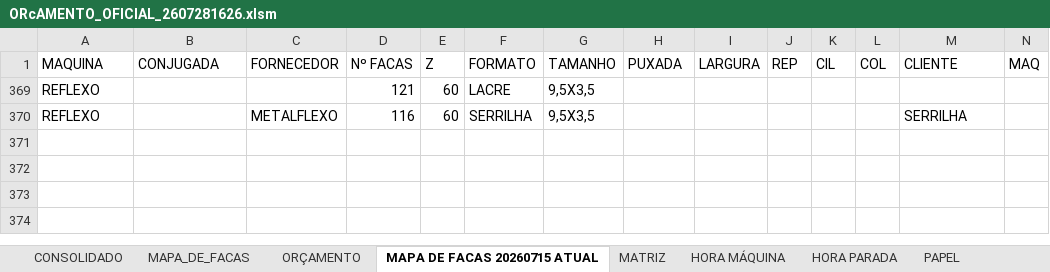
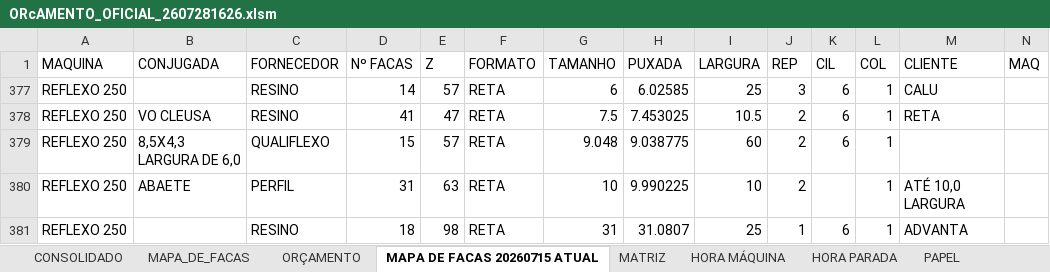
Before and after one commit to dfmoura/test_several1, an Excel workbook: trigger/32/orçamento/ORcAMENTO_OFICIAL_2607281626.xlsm, sheet MAPA DE FACAS 20260715 ATUAL, drawn as a sheet; only a part is shown; values as stored, in another font and other column widths than the file's, no borders; table styles not drawn; removed rows and columns are numbered as before the commit, all else as after; rows hold the shown columns only; the diff names each change by its address in the sheet, - before the commit and + after, or states it on an @@ line.

Commit message:
atualização nova

```diff
--- a/trigger/32/orçamento/ORcAMENTO_OFICIAL_2607281626.xlsm (sheet MAPA DE FACAS 20260715 ATUAL)
+++ b/trigger/32/orçamento/ORcAMENTO_OFICIAL_2607281626.xlsm (sheet MAPA DE FACAS 20260715 ATUAL)
@@ row 369 hidden: REFLEXO |  |  | 121 | 60 | LACRE | 9,5X3,5 @@
@@ row 370 hidden: REFLEXO |  | METALFLEXO | 116 | 60 | SERRILHA | 9,5X3,5 |  |  |  |  |  | SERRILHA @@
@@ row 377 unhidden: REFLEXO 250 |  | RESINO | 14 | 57 | RETA | 6 | 6.02585 | 25 | 3 | 6 | 1 | CALU @@
@@ row 378 unhidden: REFLEXO 250 | VO CLEUSA | RESINO | 41 | 47 | RETA | 7.5 | 7.453025 | 10.5 | 2 | 6 | 1 | RETA @@
@@ row 379 unhidden: REFLEXO 250 | 8,5X4,3 LARGURA DE 6,0 | QUALIFLEXO | 15 | 57 | RETA | 9.048 | 9.038775 | 60 | 2 | 6 | 1 @@
@@ row 380 unhidden: REFLEXO 250 | ABAETE | PERFIL | 31 | 63 | RETA | 10 | 9.990225 | 10 | 2 |  | 1 | ATÉ 10,0 LARGURA @@
@@ row 381 unhidden: REFLEXO 250 |  | RESINO | 18 | 98 | RETA | 31 | 31.0807 | 25 | 1 | 6 | 1 | ADVANTA @@
```
Also changed, not shown: sheet MAPA_DE_FACAS, sheet ORÇAMENTO, sheet CONSOLIDADO, charts or pictures, 31 other files.
